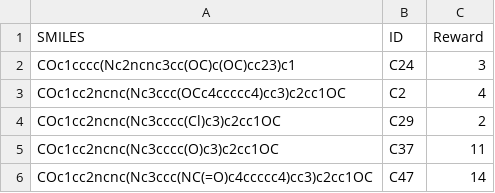
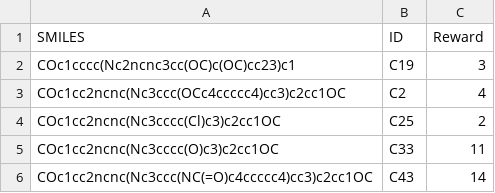
Before and after one commit to coleygroup/sparrow, a CSV file: examples/small_scale/cleaned_tar_dict.csv, drawn as a sheet.

Commit message:
add code to run examples and visualize results

```diff
--- a/examples/small_scale/cleaned_tar_dict.csv
+++ b/examples/small_scale/cleaned_tar_dict.csv
@@ -1,6 +1,6 @@
 SMILES,ID,Reward
-COc1cccc(Nc2ncnc3cc(OC)c(OC)cc23)c1,C24,3
+COc1cccc(Nc2ncnc3cc(OC)c(OC)cc23)c1,C19,3
 COc1cc2ncnc(Nc3ccc(OCc4ccccc4)cc3)c2cc1OC,C2,4
-COc1cc2ncnc(Nc3cccc(Cl)c3)c2cc1OC,C29,2
-COc1cc2ncnc(Nc3cccc(O)c3)c2cc1OC,C37,11
-COc1cc2ncnc(Nc3ccc(NC(=O)c4ccccc4)cc3)c2cc1OC,C47,14
+COc1cc2ncnc(Nc3cccc(Cl)c3)c2cc1OC,C25,2
+COc1cc2ncnc(Nc3cccc(O)c3)c2cc1OC,C33,11
+COc1cc2ncnc(Nc3ccc(NC(=O)c4ccccc4)cc3)c2cc1OC,C43,14
```
Also changed, not shown: 40 other files.
